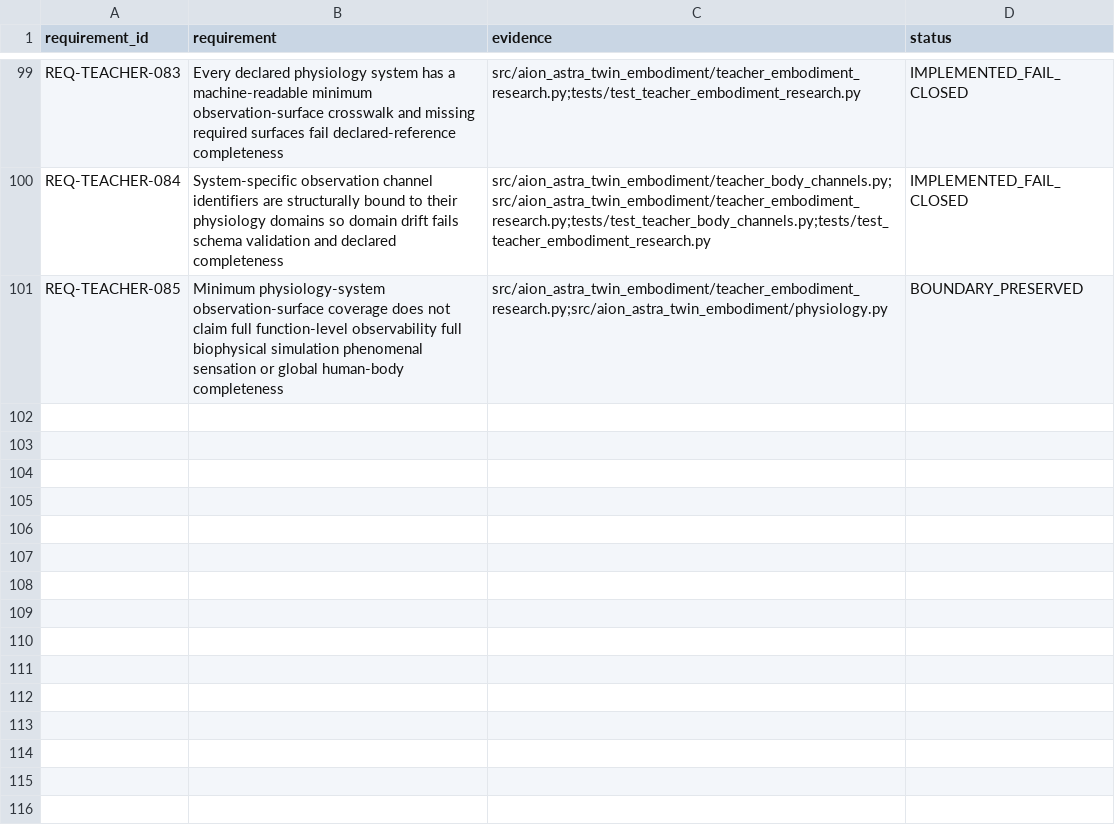
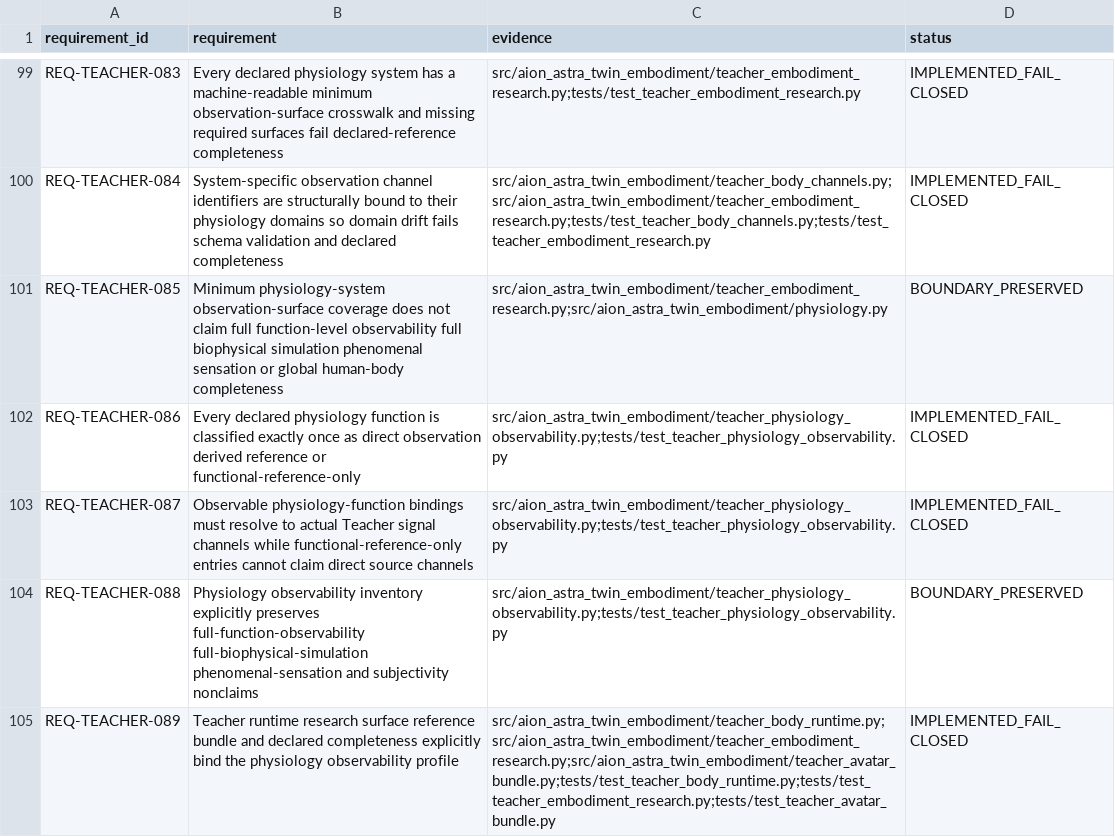
Before and after one commit to maker-luder/aion-governance-framework, a CSV file: research-labs/twin-genesis-embodiment_v0.1.0/qa/REQUIREMENT_TRACEABILITY_MATRIX.csv, drawn as a sheet; only a part is shown, gaps mark what is left out.

Commit message:
docs: trace physiology observability requirements

```diff
--- a/research-labs/twin-genesis-embodiment_v0.1.0/qa/REQUIREMENT_TRACEABILITY_MATRIX.csv
+++ b/research-labs/twin-genesis-embodiment_v0.1.0/qa/REQUIREMENT_TRACEABILITY_MATRIX.csv
@@ -101 +101,5 @@ REQ-TEACHER-084,System-specific observation channel identifiers are structurally
 REQ-TEACHER-085,Minimum physiology-system observation-surface coverage does not claim full function-level observability full biophysical simulation phenomenal sensation or global human-body completeness,src/aion_astra_twin_embodiment/teacher_embodiment_research.py;src/aion_astra_twin_embodiment/physiology.py,BOUNDARY_PRESERVED
+REQ-TEACHER-086,Every declared physiology function is classified exactly once as direct observation derived reference or functional-reference-only,src/aion_astra_twin_embodiment/teacher_physiology_observability.py;tests/test_teacher_physiology_observability.py,IMPLEMENTED_FAIL_CLOSED
+REQ-TEACHER-087,Observable physiology-function bindings must resolve to actual Teacher signal channels while functional-reference-only entries cannot claim direct source channels,src/aion_astra_twin_embodiment/teacher_physiology_observability.py;tests/test_teacher_physiology_observability.py,IMPLEMENTED_FAIL_CLOSED
+REQ-TEACHER-088,Physiology observability inventory explicitly preserves full-function-observability full-biophysical-simulation phenomenal-sensation and subjectivity nonclaims,src/aion_astra_twin_embodiment/teacher_physiology_observability.py;tests/test_teacher_physiology_observability.py,BOUNDARY_PRESERVED
+REQ-TEACHER-089,Teacher runtime research surface reference bundle and declared completeness explicitly bind the physiology observability profile,src/aion_astra_twin_embodiment/teacher_body_runtime.py;src/aion_astra_twin_embodiment/teacher_embodiment_research.py;src/aion_astra_twin_embodiment/teacher_avatar_bundle.py;tests/test_teacher_body_runtime.py;tests/test_teacher_embodiment_research.py;tests/test_teacher_avatar_bundle.py,IMPLEMENTED_FAIL_CLOSED
```
